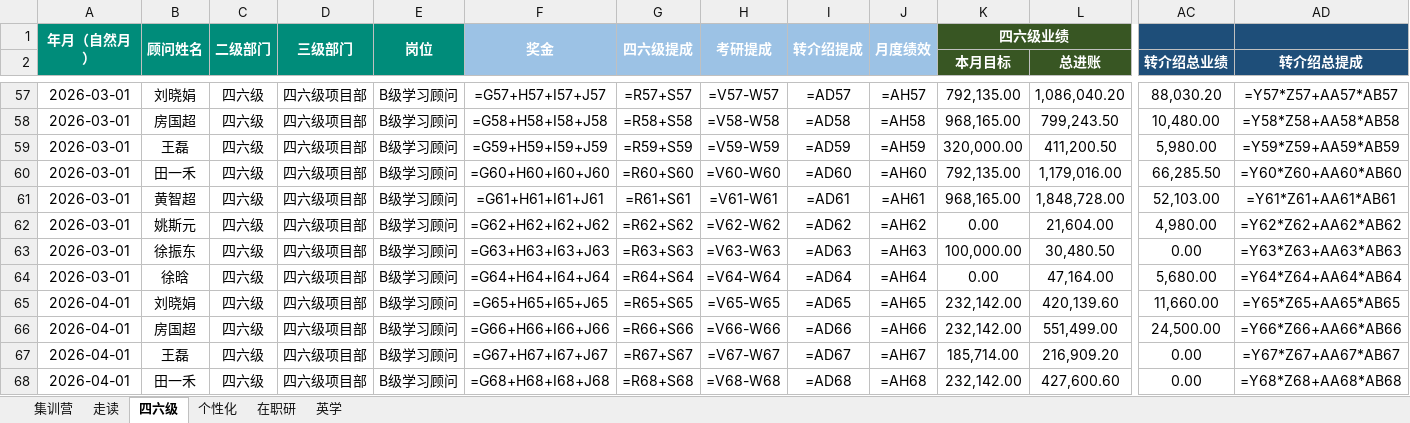
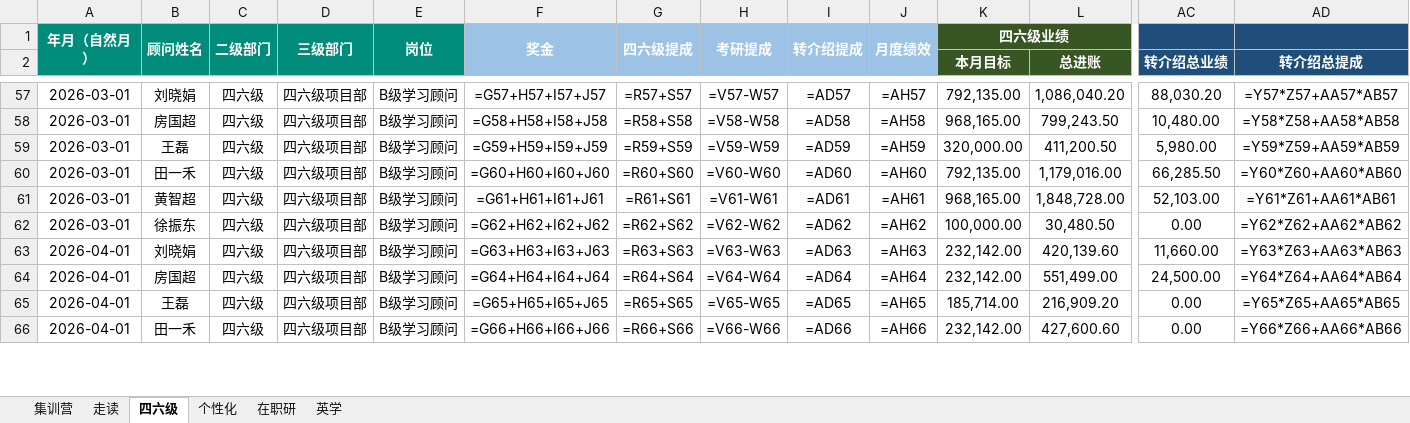
Before and after one commit to kk1780515605-ship-it/xdf-ass1, an Excel workbook: 北京中心顾问薪酬绩效台账_v3.xlsx, sheet 四六级, drawn as a sheet; only a part is shown, gaps mark what is left out; values as stored, in another font and other column widths than the file's, no borders; formulas without a stored value are shown as written; removed rows and columns are numbered as before the commit, all else as after; rows hold the shown columns only; the diff covers the shown part only; the diff names each change by its address in the sheet, - before the commit and + after, or states it on an @@ line.

```diff
--- a/北京中心顾问薪酬绩效台账_v3.xlsx (sheet 四六级)
+++ b/北京中心顾问薪酬绩效台账_v3.xlsx (sheet 四六级)
-row 62: 2026-03-01 | 姚斯元 | 四六级 | 四六级项目部 | B级学习顾问 | =G62+H62+I62+J62 | =R62+S62 | =V62-W62 | =AD62 | =AH62 | 0.00 | 21,604.00 | 4,980.00 | =Y62*Z62+AA62*AB62
-F62: =G63+H63+I63+J63
+F62: =G62+H62+I62+J62
-G62: =R63+S63
+G62: =R62+S62
-H62: =V63-W63
+H62: =V62-W62
-I62: =AD63
+I62: =AD62
-J62: =AH63
+J62: =AH62
-AD62 (转介绍总提成): =Y63*Z63+AA63*AB63
+AD62 (转介绍总提成): =Y62*Z62+AA62*AB62
-row 64: 2026-03-01 | 徐晗 | 四六级 | 四六级项目部 | B级学习顾问 | =G64+H64+I64+J64 | =R64+S64 | =V64-W64 | =AD64 | =AH64 | 0.00 | 47,164.00 | 5,680.00 | =Y64*Z64+AA64*AB64
-F63: =G65+H65+I65+J65
+F63: =G63+H63+I63+J63
-G63: =R65+S65
+G63: =R63+S63
-H63: =V65-W65
+H63: =V63-W63
-I63: =AD65
+I63: =AD63
-J63: =AH65
+J63: =AH63
-AD63 (转介绍总提成): =Y65*Z65+AA65*AB65
+AD63 (转介绍总提成): =Y63*Z63+AA63*AB63
-F64: =G66+H66+I66+J66
+F64: =G64+H64+I64+J64
-G64: =R66+S66
+G64: =R64+S64
-H64: =V66-W66
+H64: =V64-W64
-I64: =AD66
+I64: =AD64
-J64: =AH66
+J64: =AH64
-AD64 (转介绍总提成): =Y66*Z66+AA66*AB66
+AD64 (转介绍总提成): =Y64*Z64+AA64*AB64
-F65: =G67+H67+I67+J67
+F65: =G65+H65+I65+J65
-G65: =R67+S67
+G65: =R65+S65
-H65: =V67-W67
+H65: =V65-W65
-I65: =AD67
+I65: =AD65
-J65: =AH67
+J65: =AH65
-AD65 (转介绍总提成): =Y67*Z67+AA67*AB67
+AD65 (转介绍总提成): =Y65*Z65+AA65*AB65
-F66: =G68+H68+I68+J68
+F66: =G66+H66+I66+J66
-G66: =R68+S68
+G66: =R66+S66
-H66: =V68-W68
+H66: =V66-W66
-I66: =AD68
+I66: =AD66
-J66: =AH68
+J66: =AH66
-AD66 (转介绍总提成): =Y68*Z68+AA68*AB68
+AD66 (转介绍总提成): =Y66*Z66+AA66*AB66
```
Also changed, not shown: 42 edited cells elsewhere in this sheet.
